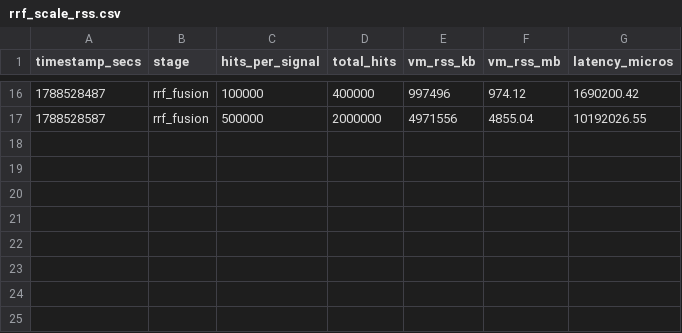
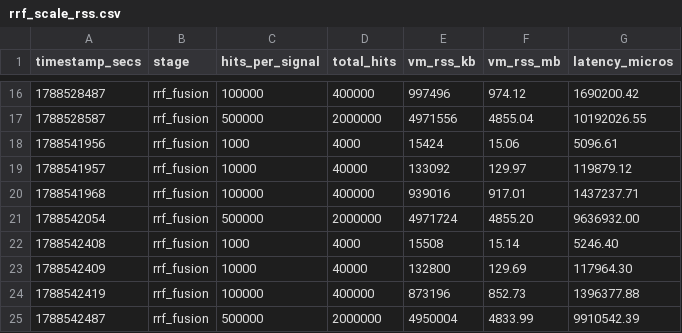
Before and after one commit to tfufuz1/memfuse, a CSV file: benches/results/rrf_scale_rss.csv, drawn as a sheet; only a part is shown, gaps mark what is left out.

```diff
--- a/benches/results/rrf_scale_rss.csv
+++ b/benches/results/rrf_scale_rss.csv
@@ -17 +17,9 @@ timestamp_secs,stage,hits_per_signal,total_hits,vm_rss_kb,vm_rss_mb,latency_micr
 1788528587,rrf_fusion,500000,2000000,4971556,4855.04,10192026.55
+1788541956,rrf_fusion,1000,4000,15424,15.06,5096.61
+1788541957,rrf_fusion,10000,40000,133092,129.97,119879.12
+1788541968,rrf_fusion,100000,400000,939016,917.01,1437237.71
+1788542054,rrf_fusion,500000,2000000,4971724,4855.20,9636932.00
+1788542408,rrf_fusion,1000,4000,15508,15.14,5246.40
+1788542409,rrf_fusion,10000,40000,132800,129.69,117964.30
+1788542419,rrf_fusion,100000,400000,873196,852.73,1396377.88
+1788542487,rrf_fusion,500000,2000000,4950004,4833.99,9910542.39
```
Also changed, not shown: benches/results/scale_rss.csv, 13 other files.
